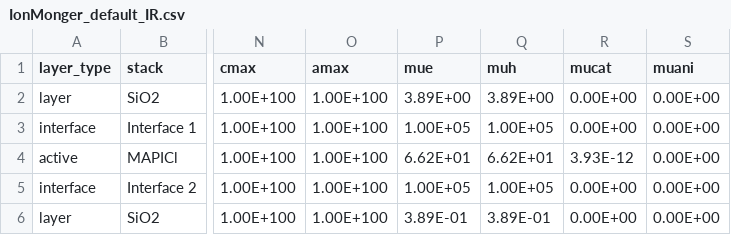
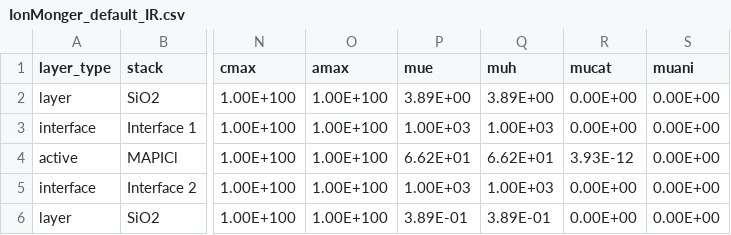
Before and after one commit to barnesgroupICL/Driftfusion, a CSV file: Input_files/IonMonger_default_IR.csv, drawn as a sheet; only a part is shown, gaps mark what is left out; the diff names each change by its address in the sheet, - before the commit and + after, or states it on an @@ line.

```diff
--- a/Input_files/IonMonger_default_IR.csv
+++ b/Input_files/IonMonger_default_IR.csv
-P3 (mue): 1.00E+05
+P3 (mue): 1.00E+03
-Q3 (muh): 1.00E+05
+Q3 (muh): 1.00E+03
-P5 (mue): 1.00E+05
+P5 (mue): 1.00E+03
-Q5 (muh): 1.00E+05
+Q5 (muh): 1.00E+03
```
Also changed, not shown: Input_files/pedotpss_mapi_pcbm.csv, Input_files/spiro_mapi_tio2.csv, 10 other files.
